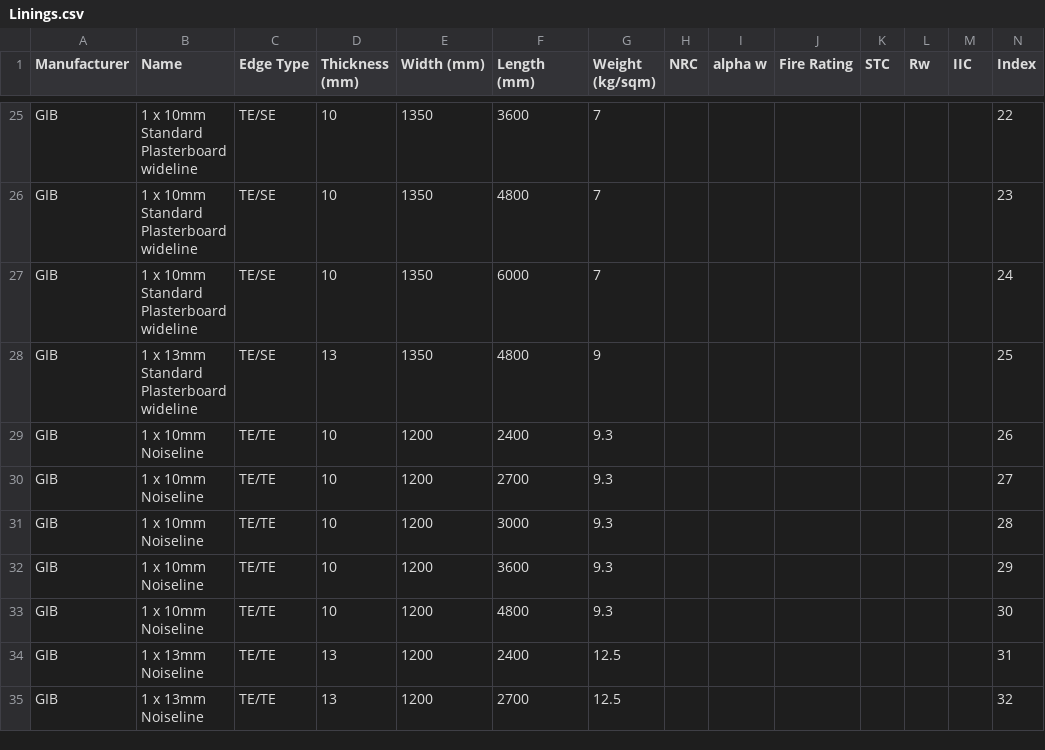
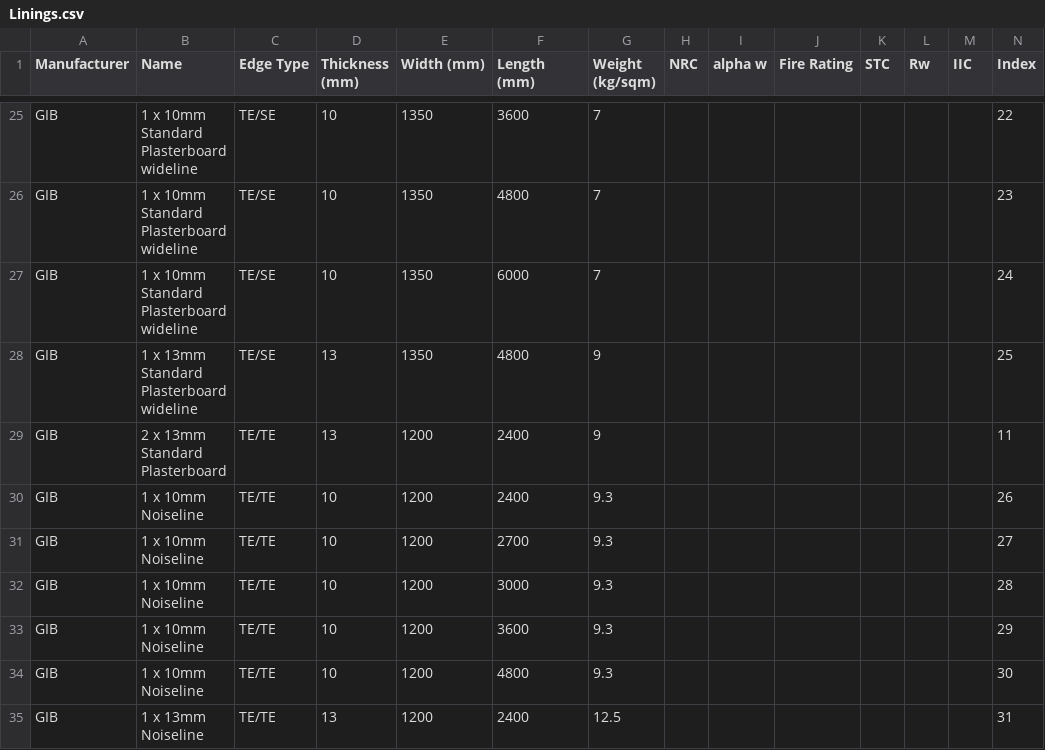
Before and after one commit to Constratum/product-data, a CSV file: product_data/data/Linings.csv, drawn as a sheet; only a part is shown, gaps mark what is left out; the shorter side is filled out with more unchanged rows; the diff names each change by its address in the sheet, - before the commit and + after, or states it on an @@ line.

Commit message:
Update Linings.csv

```diff
--- a/product_data/data/Linings.csv
+++ b/product_data/data/Linings.csv
+row 29: GIB | 2 x 13mm Standard Plasterboard | TE/TE | 13 | 1200 | 2400 | 9 |  |  |  |  |  |  | 11
```
